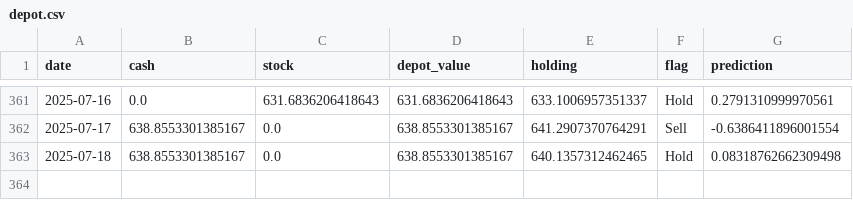
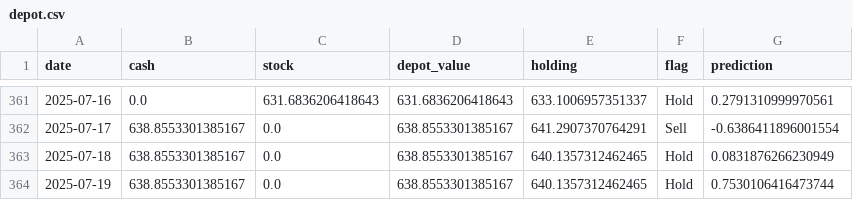
Before and after one commit to CastIehard/Stock-Prediction-AI, a CSV file: Stocks/Adobe/depot.csv, drawn as a sheet; only a part is shown, gaps mark what is left out.

```diff
--- a/Stocks/Adobe/depot.csv
+++ b/Stocks/Adobe/depot.csv
@@ -362,2 +362,3 @@ date,cash,stock,depot_value,holding,flag,prediction
 2025-07-17,638.8553301385167,0.0,638.8553301385167,641.2907370764291,Sell,-0.6386411896001554
-2025-07-18,638.8553301385167,0.0,638.8553301385167,640.1357312462465,Hold,0.08318762662309498
+2025-07-18,638.8553301385167,0.0,638.8553301385167,640.1357312462465,Hold,0.0831876266230949
+2025-07-19,638.8553301385167,0.0,638.8553301385167,640.1357312462465,Hold,0.7530106416473744
```
Also changed, not shown: Stocks/Verizon/depot.csv, 2 other files.
